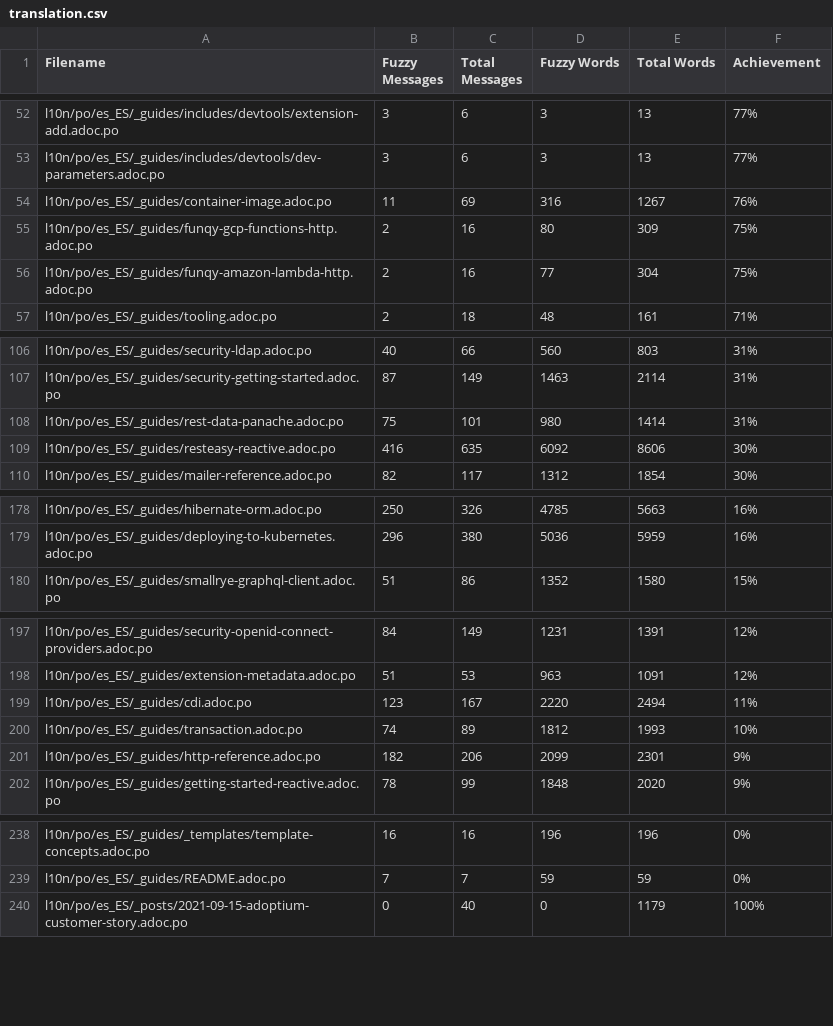
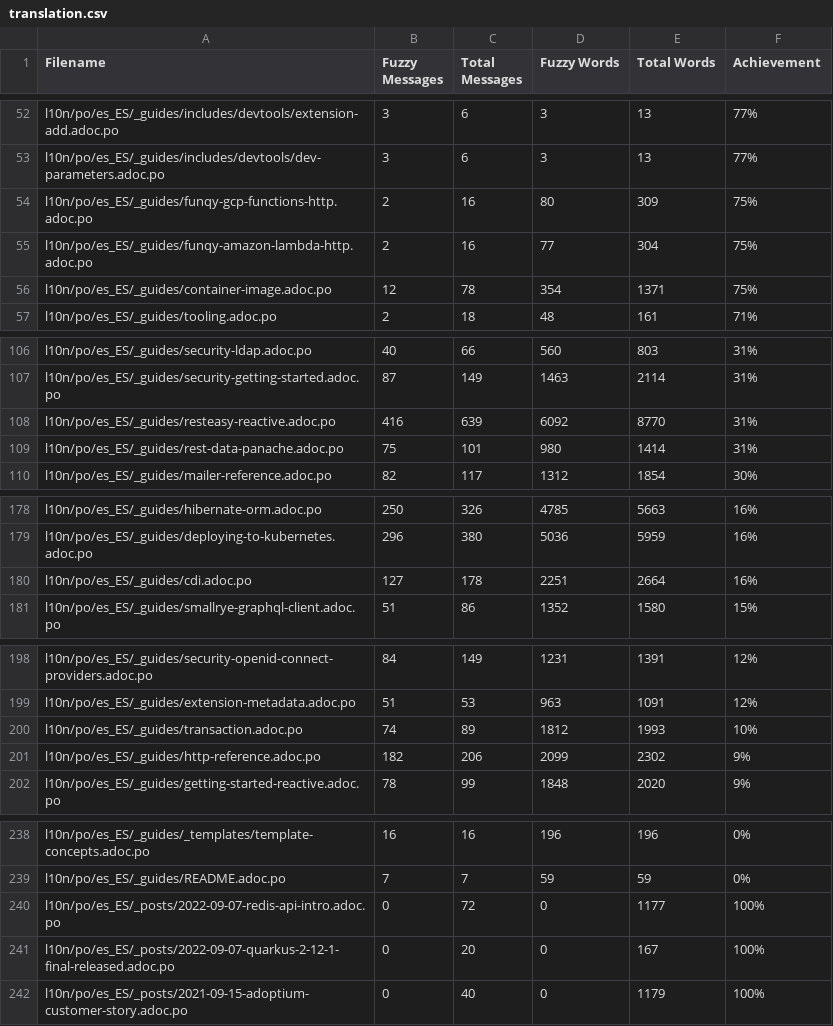
Before and after one commit to quarkusio/pt.quarkus.io, a CSV file: l10n/stats/translation.csv, drawn as a sheet; only a part is shown, gaps mark what is left out; the diff covers the shown part only.

Commit message:
Update translation stats

```diff
--- a/l10n/stats/translation.csv
+++ b/l10n/stats/translation.csv
@@ -53,5 +53,5 @@ l10n/po/es_ES/_guides/includes/devtools/extension-add.adoc.po, 3, 6, 3, 13 ,77%
 l10n/po/es_ES/_guides/includes/devtools/dev-parameters.adoc.po, 3, 6, 3, 13 ,77%
-l10n/po/es_ES/_guides/container-image.adoc.po, 11, 69, 316, 1267 ,76%
 l10n/po/es_ES/_guides/funqy-gcp-functions-http.adoc.po, 2, 16, 80, 309 ,75%
 l10n/po/es_ES/_guides/funqy-amazon-lambda-http.adoc.po, 2, 16, 77, 304 ,75%
+l10n/po/es_ES/_guides/container-image.adoc.po, 12, 78, 354, 1371 ,75%
 l10n/po/es_ES/_guides/tooling.adoc.po, 2, 18, 48, 161 ,71%
@@ -107,4 +107,4 @@ l10n/po/es_ES/_guides/security-ldap.adoc.po, 40, 66, 560, 803 ,31%
 l10n/po/es_ES/_guides/security-getting-started.adoc.po, 87, 149, 1463, 2114 ,31%
+l10n/po/es_ES/_guides/resteasy-reactive.adoc.po, 416, 639, 6092, 8770 ,31%
 l10n/po/es_ES/_guides/rest-data-panache.adoc.po, 75, 101, 980, 1414 ,31%
-l10n/po/es_ES/_guides/resteasy-reactive.adoc.po, 416, 635, 6092, 8606 ,30%
 l10n/po/es_ES/_guides/mailer-reference.adoc.po, 82, 117, 1312, 1854 ,30%
@@ -179,2 +179,3 @@ l10n/po/es_ES/_guides/hibernate-orm.adoc.po, 250, 326, 4785, 5663 ,16%
 l10n/po/es_ES/_guides/deploying-to-kubernetes.adoc.po, 296, 380, 5036, 5959 ,16%
+l10n/po/es_ES/_guides/cdi.adoc.po, 127, 178, 2251, 2664 ,16%
 l10n/po/es_ES/_guides/smallrye-graphql-client.adoc.po, 51, 86, 1352, 1580 ,15%
@@ -198,5 +199,4 @@ l10n/po/es_ES/_guides/security-openid-connect-providers.adoc.po, 84, 149, 1231,
 l10n/po/es_ES/_guides/extension-metadata.adoc.po, 51, 53, 963, 1091 ,12%
-l10n/po/es_ES/_guides/cdi.adoc.po, 123, 167, 2220, 2494 ,11%
 l10n/po/es_ES/_guides/transaction.adoc.po, 74, 89, 1812, 1993 ,10%
-l10n/po/es_ES/_guides/http-reference.adoc.po, 182, 206, 2099, 2301 ,9%
+l10n/po/es_ES/_guides/http-reference.adoc.po, 182, 206, 2099, 2302 ,9%
 l10n/po/es_ES/_guides/getting-started-reactive.adoc.po, 78, 99, 1848, 2020 ,9%
@@ -239,2 +239,4 @@ l10n/po/es_ES/_guides/_templates/template-concepts.adoc.po, 16, 16, 196, 196 ,0%
 l10n/po/es_ES/_guides/README.adoc.po, 7, 7, 59, 59 ,0%
+l10n/po/es_ES/_posts/2022-09-07-redis-api-intro.adoc.po, 0, 72, 0, 1177 ,100%
+l10n/po/es_ES/_posts/2022-09-07-quarkus-2-12-1-final-released.adoc.po, 0, 20, 0, 167 ,100%
 l10n/po/es_ES/_posts/2021-09-15-adoptium-customer-story.adoc.po, 0, 40, 0, 1179 ,100%
```
Also changed, not shown: 12 edited cells elsewhere in this file, l10n/stats/translation-sorted-by-fuzzy-words.csv.
